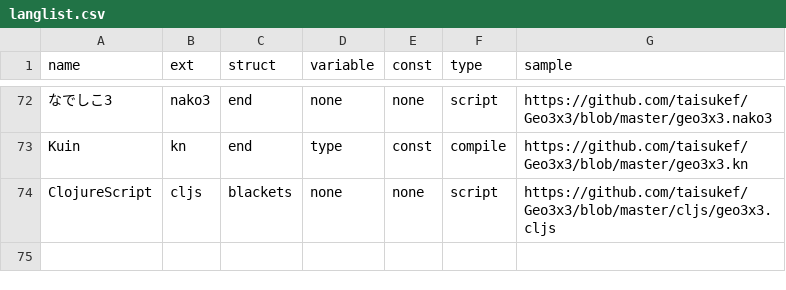
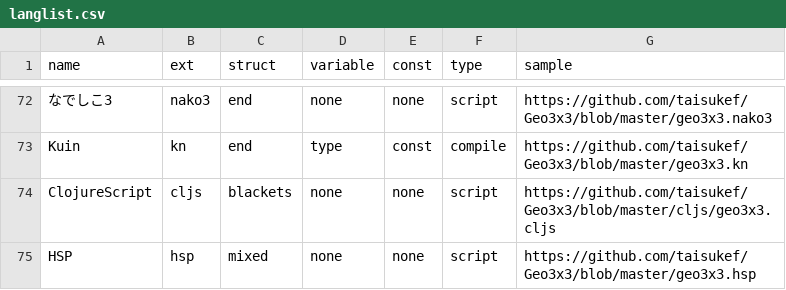
Before and after one commit to taisukef/Geo3x3, a CSV file: langlist.csv, drawn as a sheet; only a part is shown, gaps mark what is left out; the diff names each change by its address in the sheet, - before the commit and + after, or states it on an @@ line.

```diff
--- a/langlist.csv
+++ b/langlist.csv
+row 75: HSP | hsp | mixed | none | none | script | https://github.com/taisukef/Geo3x3/blob/master/geo3x3.hsp
```
Also changed, not shown: 3 other files.
